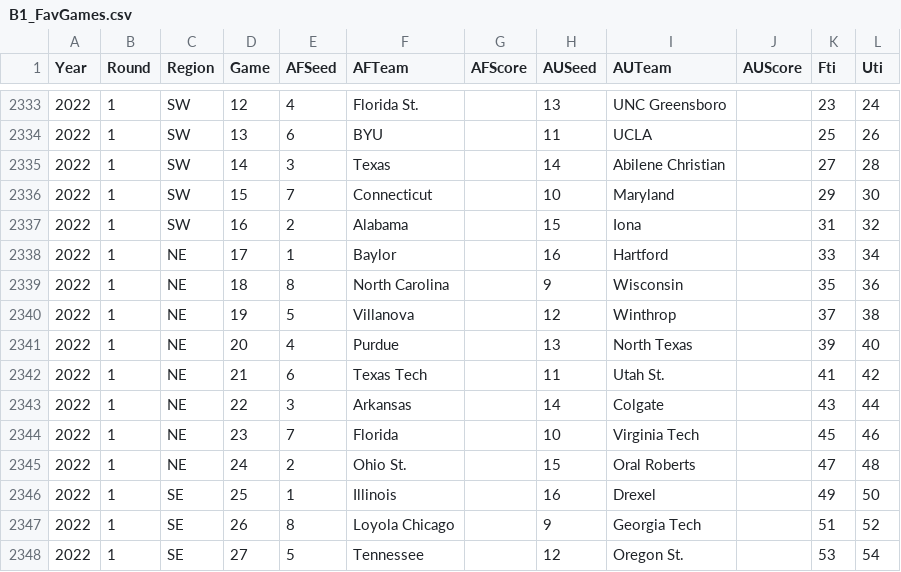
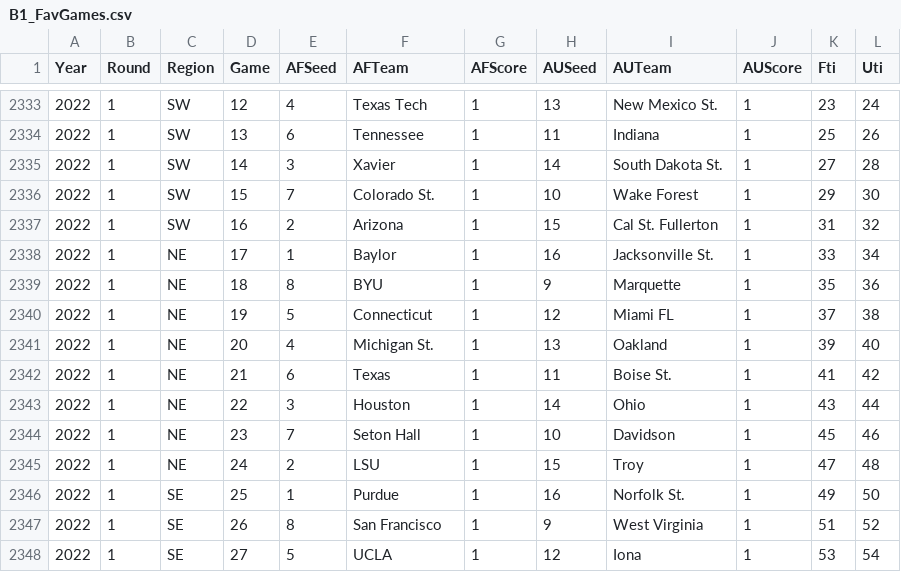
Before and after one commit to harmkenn/Python_Madness, a CSV file: data/B1_FavGames.csv, drawn as a sheet; only a part is shown, gaps mark what is left out; the diff covers the shown part only.

```diff
--- a/data/B1_FavGames.csv
+++ b/data/B1_FavGames.csv
@@ -2333,16 +2333,16 @@ Year,Round,Region,Game,AFSeed,AFTeam,AFScore,AUSeed,AUTeam,AUScore,Fti,Uti
-2022,1,SW,12,4,Florida St.,,13,UNC Greensboro,,23,24
-2022,1,SW,13,6,BYU,,11,UCLA,,25,26
-2022,1,SW,14,3,Texas,,14,Abilene Christian,,27,28
-2022,1,SW,15,7,Connecticut,,10,Maryland,,29,30
-2022,1,SW,16,2,Alabama,,15,Iona,,31,32
-2022,1,NE,17,1,Baylor,,16,Hartford,,33,34
-2022,1,NE,18,8,North Carolina,,9,Wisconsin,,35,36
-2022,1,NE,19,5,Villanova,,12,Winthrop,,37,38
-2022,1,NE,20,4,Purdue,,13,North Texas,,39,40
-2022,1,NE,21,6,Texas Tech,,11,Utah St.,,41,42
-2022,1,NE,22,3,Arkansas,,14,Colgate,,43,44
-2022,1,NE,23,7,Florida,,10,Virginia Tech,,45,46
-2022,1,NE,24,2,Ohio St.,,15,Oral Roberts,,47,48
-2022,1,SE,25,1,Illinois,,16,Drexel,,49,50
-2022,1,SE,26,8,Loyola Chicago,,9,Georgia Tech,,51,52
-2022,1,SE,27,5,Tennessee,,12,Oregon St.,,53,54
+2022,1,SW,12,4,Texas Tech,1,13,New Mexico St.,1,23,24
+2022,1,SW,13,6,Tennessee,1,11,Indiana,1,25,26
+2022,1,SW,14,3,Xavier,1,14,South Dakota St.,1,27,28
+2022,1,SW,15,7,Colorado St.,1,10,Wake Forest,1,29,30
+2022,1,SW,16,2,Arizona,1,15,Cal St. Fullerton,1,31,32
+2022,1,NE,17,1,Baylor,1,16,Jacksonville St.,1,33,34
+2022,1,NE,18,8,BYU,1,9,Marquette,1,35,36
+2022,1,NE,19,5,Connecticut,1,12,Miami FL,1,37,38
+2022,1,NE,20,4,Michigan St.,1,13,Oakland,1,39,40
+2022,1,NE,21,6,Texas,1,11,Boise St.,1,41,42
+2022,1,NE,22,3,Houston,1,14,Ohio,1,43,44
+2022,1,NE,23,7,Seton Hall,1,10,Davidson,1,45,46
+2022,1,NE,24,2,LSU,1,15,Troy,1,47,48
+2022,1,SE,25,1,Purdue,1,16,Norfolk St.,1,49,50
+2022,1,SE,26,8,San Francisco,1,9,West Virginia,1,51,52
+2022,1,SE,27,5,UCLA,1,12,Iona,1,53,54
```
Also changed, not shown: 79 edited cells elsewhere in this file, data/A3_BR.csv, data/A3_kenpom.csv, 5 other files.
